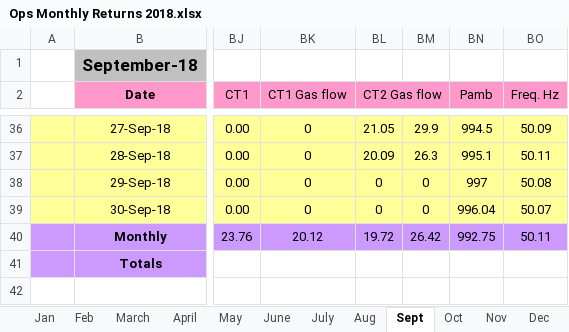
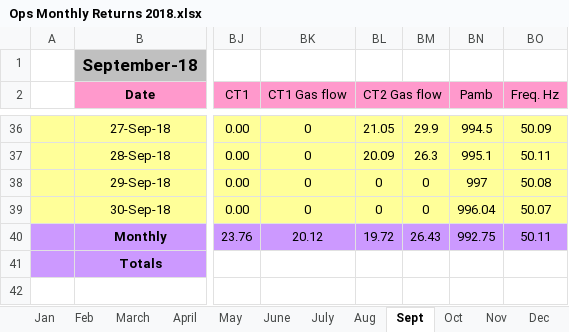
Before and after one commit to ubaidabid/practice, an Excel workbook: data/Ops Monthly Returns 2018.xlsx, sheet Sept, drawn as a sheet; only a part is shown, gaps mark what is left out; values as stored, in another font and other column widths than the file's, no borders; the diff names each change by its address in the sheet, - before the commit and + after, or states it on an @@ line.

```diff
--- a/data/Ops Monthly Returns 2018.xlsx (sheet Sept)
+++ b/data/Ops Monthly Returns 2018.xlsx (sheet Sept)
-BM40: 26.42
+BM40: 26.43
```
Also changed, not shown: sheet Jan, sheet March, sheet Feb, sheet April, data/Ops Monthly Returns 2017.xlsx, data/Ops Monthly Returns 2019.xlsx, 3 other files.
